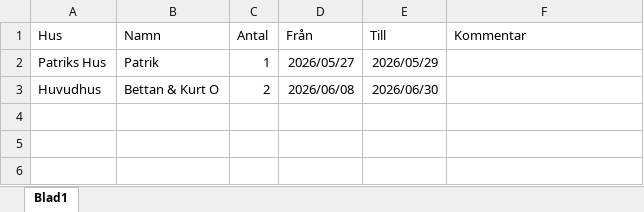
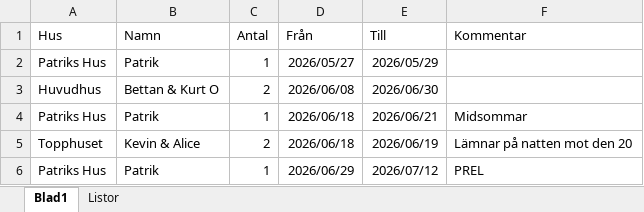
Before and after one commit to Pater483/Huseberg, an Excel workbook: bookings.xlsx, sheet Blad1, drawn as a sheet; values as stored, in another font and other column widths than the file's, no borders; the diff names each change by its address in the sheet, - before the commit and + after, or states it on an @@ line.

Commit message:
Add files via upload

```diff
--- a/bookings.xlsx (sheet Blad1)
+++ b/bookings.xlsx (sheet Blad1)
+sheet tab: Listor
+row 4: Patriks Hus | Patrik | 1 | 2026/06/18 | 2026/06/21 | Midsommar
+row 5: Topphuset | Kevin & Alice | 2 | 2026/06/18 | 2026/06/19 | Lämnar på natten mot den 20
+row 6: Patriks Hus | Patrik | 1 | 2026/06/29 | 2026/07/12 | PREL
```
